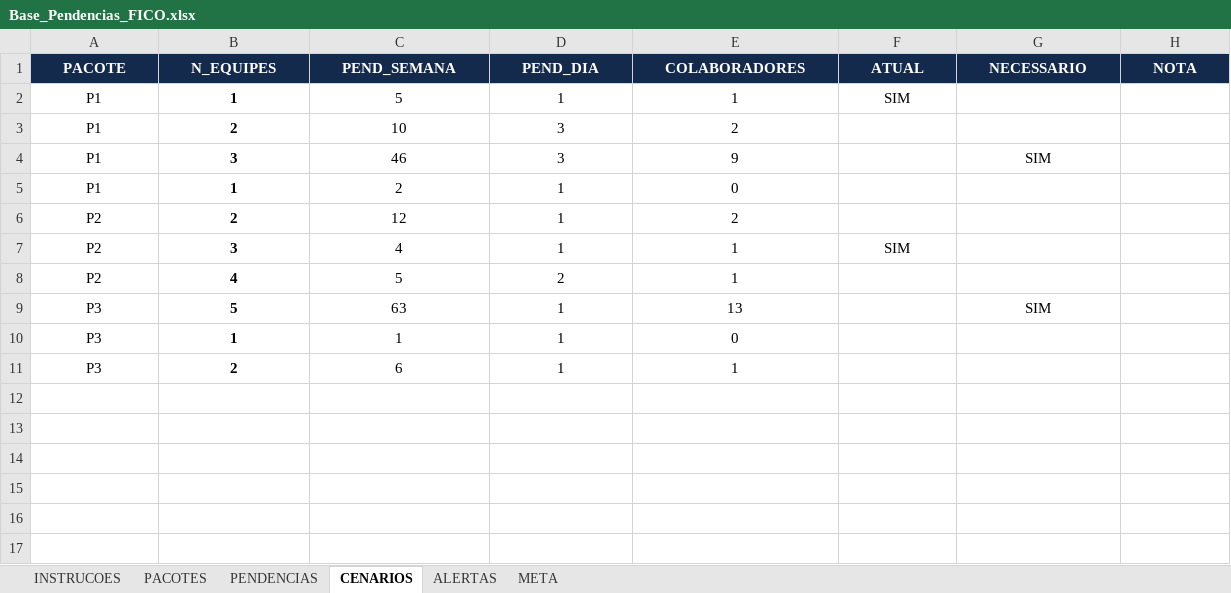
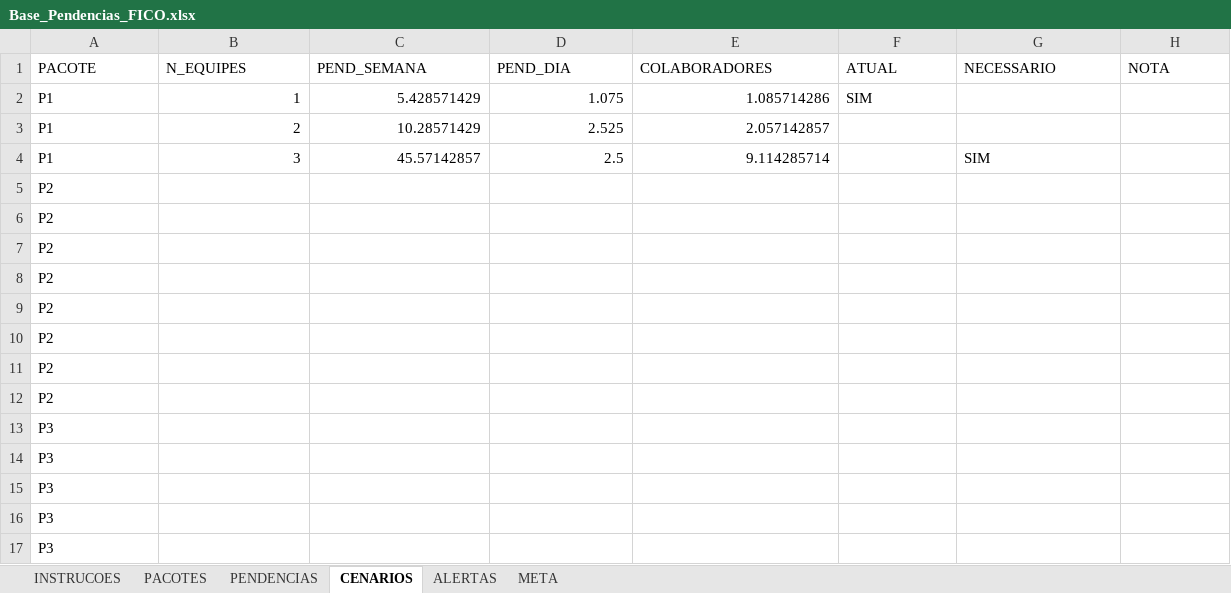
Before and after one commit to automacaofico/pendenciasr1, an Excel workbook: Base_Pendencias_FICO.xlsx, sheet CENARIOS, drawn as a sheet; values as stored, in another font and other column widths than the file's, no borders; removed rows and columns are numbered as before the commit, all else as after; the diff names each change by its address in the sheet, - before the commit and + after, or states it on an @@ line.

```diff
--- a/Base_Pendencias_FICO.xlsx (sheet CENARIOS)
+++ b/Base_Pendencias_FICO.xlsx (sheet CENARIOS)
@@ A1:H1 fill: #142A4C → none, bold: on → off, text colour: #FFFFFF → black, alignment: center → left @@
-A2:A4 alignment: center
+A2:A4 alignment: left
-B2:B4 bold: on
+B2:B4 bold: off
-B2:E4 alignment: center
+B2:E4 alignment: right
-C2 (PEND_SEMANA): 5
+C2 (PEND_SEMANA): 5.428571429
-D2 (PEND_DIA): 1
+D2 (PEND_DIA): 1.075
-E2 (COLABORADORES): 1
+E2 (COLABORADORES): 1.085714286
-F2 alignment: center
+F2 alignment: left
-C3 (PEND_SEMANA): 10
+C3 (PEND_SEMANA): 10.28571429
-D3 (PEND_DIA): 3
+D3 (PEND_DIA): 2.525
-E3 (COLABORADORES): 2
+E3 (COLABORADORES): 2.057142857
-C4 (PEND_SEMANA): 46
+C4 (PEND_SEMANA): 45.57142857
-D4 (PEND_DIA): 3
+D4 (PEND_DIA): 2.5
-E4 (COLABORADORES): 9
+E4 (COLABORADORES): 9.114285714
-G4 alignment: center
+G4 alignment: left
-row 5: P1 | 1 | 2 | 1 | 0
-row 6: P2 | 2 | 12 | 1 | 2
-row 7: P2 | 3 | 4 | 1 | 1 | SIM
-row 8: P2 | 4 | 5 | 2 | 1
-row 9: P3 | 5 | 63 | 1 | 13 |  | SIM
-row 10: P3 | 1 | 1 | 1 | 0
-row 11: P3 | 2 | 6 | 1 | 1
+row 5: P2
+row 6: P2
+row 7: P2
+row 8: P2
+row 9: P2
+row 10: P2
+row 11: P2
+row 12: P2
+row 13: P3
+row 14: P3
+row 15: P3
+row 16: P3
+row 17: P3
```
Also changed, not shown: sheet PENDENCIAS, sheet ALERTAS, sheet PACOTES, sheet META, sheet INSTRUCOES, formulas that keep their value.
